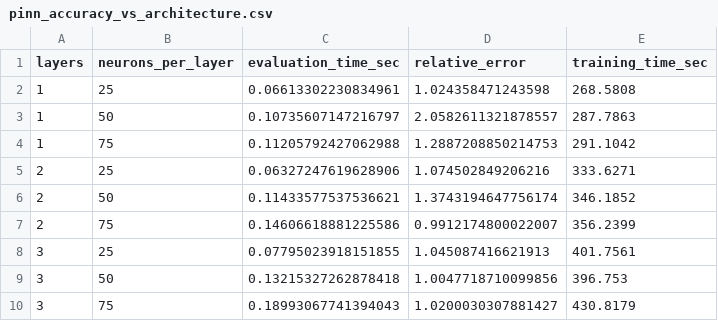
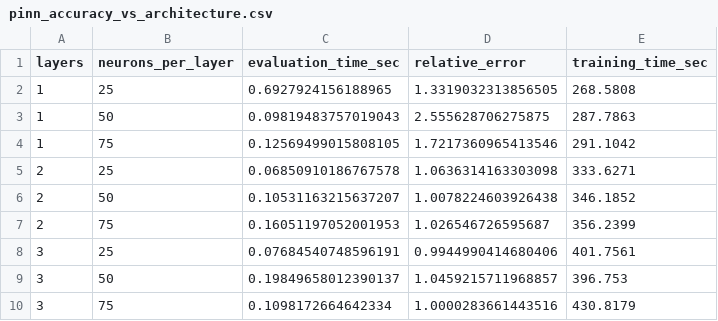
Before and after one commit to oscar-rincon/comparative-bem-pinns, a CSV file: main/03_comparison/data/pinn_accuracy_vs_architecture.csv, drawn as a sheet.

```diff
--- a/main/03_comparison/data/pinn_accuracy_vs_architecture.csv
+++ b/main/03_comparison/data/pinn_accuracy_vs_architecture.csv
@@ -1,10 +1,10 @@
 layers,neurons_per_layer,evaluation_time_sec,relative_error,training_time_sec
-1,25,0.06613302230834961,1.024358471243598,268.5808
-1,50,0.10735607147216797,2.0582611321878557,287.7863
-1,75,0.11205792427062988,1.2887208850214753,291.1042
-2,25,0.06327247619628906,1.074502849206216,333.6271
-2,50,0.11433577537536621,1.3743194647756174,346.1852
-2,75,0.14606618881225586,0.9912174800022007,356.2399
-3,25,0.07795023918151855,1.045087416621913,401.7561
-3,50,0.13215327262878418,1.0047718710099856,396.753
-3,75,0.18993067741394043,1.0200030307881427,430.8179
+1,25,0.6927924156188965,1.3319032313856505,268.5808
+1,50,0.09819483757019043,2.555628706275875,287.7863
+1,75,0.12569499015808105,1.7217360965413546,291.1042
+2,25,0.06850910186767578,1.0636314163303098,333.6271
+2,50,0.10531163215637207,1.0078224603926438,346.1852
+2,75,0.16051197052001953,1.026546726595687,356.2399
+3,25,0.07684540748596191,0.9944990414680406,401.7561
+3,50,0.19849658012390137,1.0459215711968857,396.753
+3,75,0.1098172664642334,1.0000283661443516,430.8179
```
Also changed, not shown: main/03_comparison/data/bem_accuracy_vs_n.csv, 4 other files.
